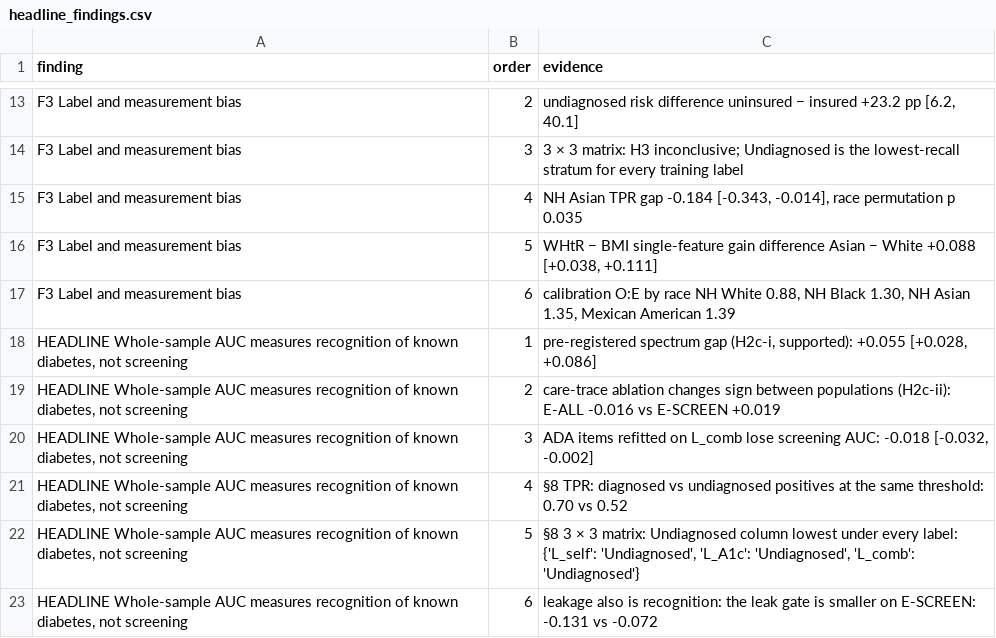
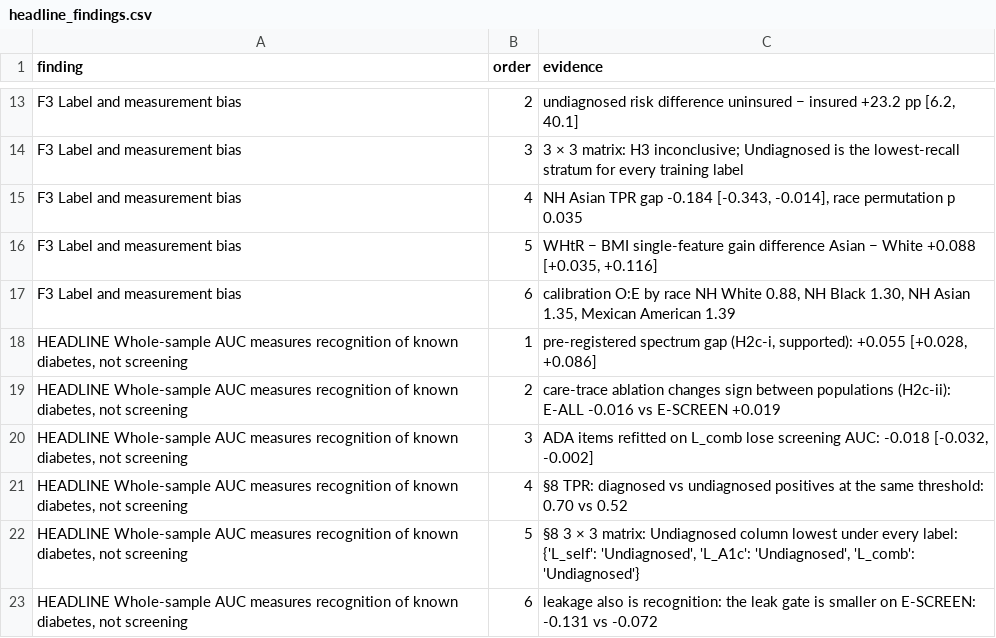
Before and after one commit to Wendystar0628/CA6003-Assignment, a CSV file: results/S10/headline_findings.csv, drawn as a sheet; only a part is shown, gaps mark what is left out.

```diff
--- a/results/S10/headline_findings.csv
+++ b/results/S10/headline_findings.csv
@@ -15,3 +15,3 @@ F3 Label and measurement bias,3,3 × 3 matrix: H3 inconclusive; Undiagnosed is t
 F3 Label and measurement bias,4,"NH Asian TPR gap -0.184 [-0.343, -0.014], race permutation p 0.035"
-F3 Label and measurement bias,5,"WHtR − BMI single-feature gain difference Asian − White +0.088 [+0.038, +0.111]"
+F3 Label and measurement bias,5,"WHtR − BMI single-feature gain difference Asian − White +0.088 [+0.035, +0.116]"
 F3 Label and measurement bias,6,"calibration O:E by race NH White 0.88, NH Black 1.30, NH Asian 1.35, Mexican American 1.39"
```
Also changed, not shown: governance/claims.csv, results/S10/claims_full.csv, 4 other files.
